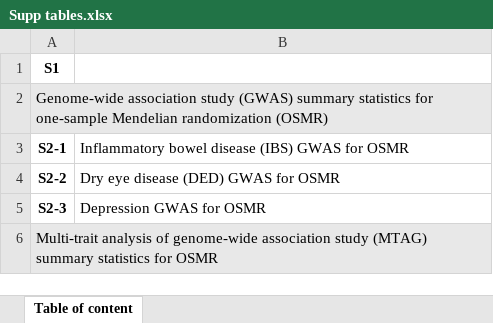
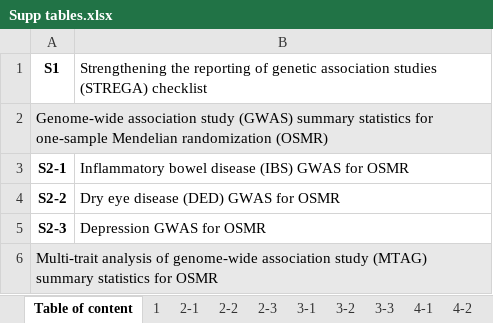
Before and after one commit to annabeth0218/DED-DEP-IBS, an Excel workbook: table/Supp tables.xlsx, sheet Table of content, drawn as a sheet; only a part is shown; values as stored, in another font and other column widths than the file's, no borders; the diff covers the shown part only; the diff names each change by its address in the sheet, - before the commit and + after, or states it on an @@ line.

```diff
--- a/table/Supp tables.xlsx (sheet Table of content)
+++ b/table/Supp tables.xlsx (sheet Table of content)
+sheet tab: 1
+sheet tab: 2-1
+sheet tab: 2-2
+sheet tab: 2-3
+sheet tab: 3-1
+sheet tab: 3-2
+sheet tab: 3-3
+sheet tab: 4-1
+sheet tab: 4-2
-B1: (empty)
+B1: Strengthening the reporting of genetic association studies (STREGA) checklist
```
Also changed, not shown: 60 added rows elsewhere in this sheet, other sheet tabs, 3 other files.
